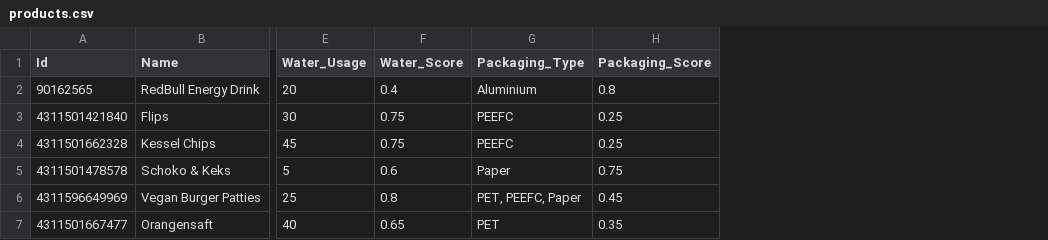
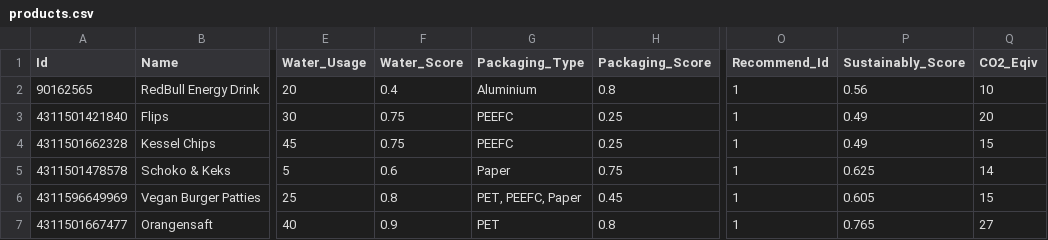
Before and after one commit to intergalactic-mammoth/sustainably, a CSV file: backend-service/data/products.csv, drawn as a sheet; only a part is shown, gaps mark what is left out; the diff names each change by its address in the sheet, - before the commit and + after, or states it on an @@ line.

```diff
--- a/backend-service/data/products.csv
+++ b/backend-service/data/products.csv
+column O (Recommend_Id), rows 2-7: all 1
+column P (Sustainably_Score), rows 2-7: 0.56 | 0.49 | 0.49 | 0.625 | 0.605 | 0.765
+column Q (CO2_Eqiv), rows 2-7: 10 | 20 | 15 | 14 | 15 | 27
-F7 (Water_Score): 0.65
+F7 (Water_Score): 0.9
-H7 (Packaging_Score): 0.35
+H7 (Packaging_Score): 0.8
```
Also changed, not shown: 5 other files.
